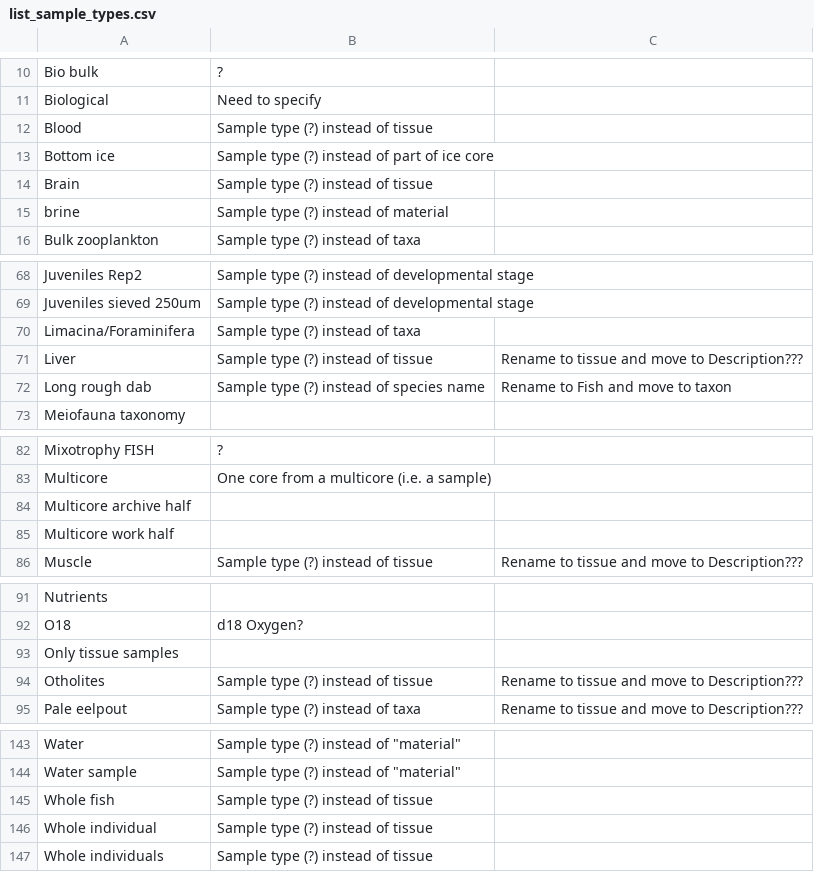
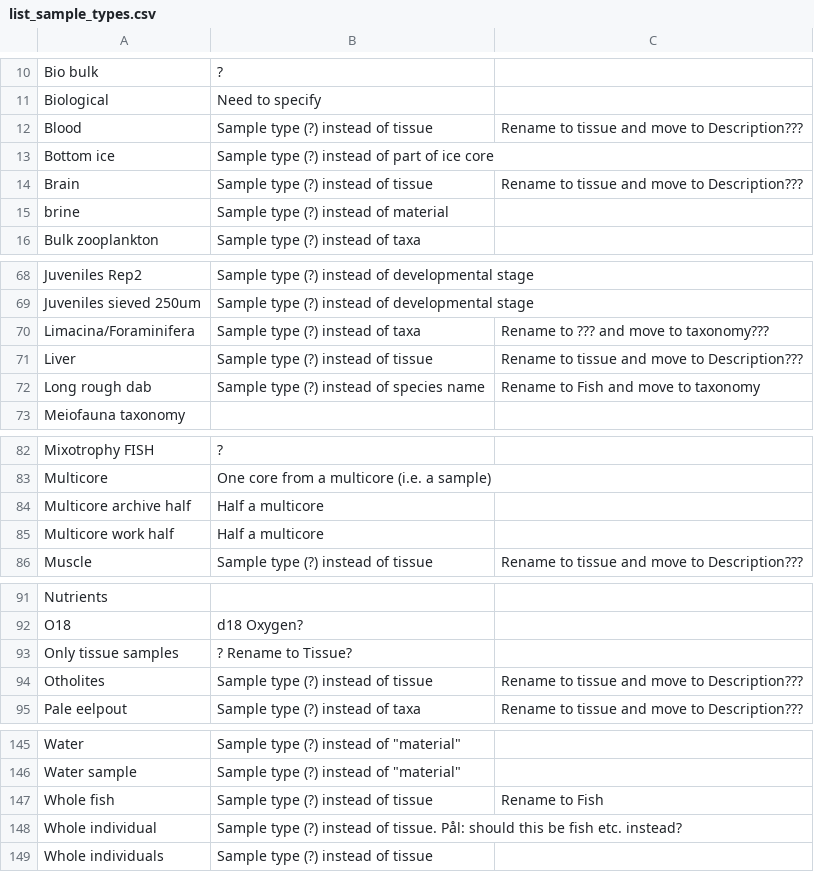
Before and after one commit to SIOS-Svalbard/AeN_doc, a CSV file: list_sample_types.csv, drawn as a sheet; only a part is shown, gaps mark what is left out; the diff covers the shown part only.

```diff
--- a/list_sample_types.csv
+++ b/list_sample_types.csv
@@ -11,5 +11,5 @@ Bio bulk,?
 Biological,Need to specify
-Blood,Sample type (?) instead of tissue
+Blood,Sample type (?) instead of tissue, Rename to tissue and move to Description???
 Bottom ice,Sample type (?) instead of part of ice core
-Brain,Sample type (?) instead of tissue
+Brain,Sample type (?) instead of tissue, Rename to tissue and move to Description???
 brine,Sample type (?) instead of material
@@ -69,5 +69,5 @@ Juveniles Rep2,Sample type (?) instead of developmental stage
 Juveniles sieved 250um,Sample type (?) instead of developmental stage
-Limacina/Foraminifera,Sample type (?) instead of taxa
+Limacina/Foraminifera,Sample type (?) instead of taxa, Rename to ??? and move to taxonomy???
 Liver,Sample type (?) instead of tissue, Rename to tissue and move to Description???
-Long rough dab,Sample type (?) instead of species name, Rename to Fish and move to taxon
+Long rough dab,Sample type (?) instead of species name, Rename to Fish and move to taxonomy
 Meiofauna taxonomy,
@@ -83,4 +83,4 @@ Mixotrophy FISH,?
 Multicore, One core from a multicore (i.e. a sample)
-Multicore archive half,
-Multicore work half,
+Multicore archive half, Half a multicore
+Multicore work half, Half a multicore
 Muscle,Sample type (?) instead of tissue, Rename to tissue and move to Description???
@@ -92,3 +92,3 @@ Nutrients,
 O18,d18 Oxygen?
-Only tissue samples,
+Only tissue samples, ? Rename to Tissue?
 Otholites,Sample type (?) instead of tissue, Rename to tissue and move to Description???
@@ -144,4 +146,4 @@ Water,"Sample type (?) instead of ""material"""
 Water sample,"Sample type (?) instead of ""material"""
-Whole fish,Sample type (?) instead of tissue
-Whole individual,Sample type (?) instead of tissue
+Whole fish,Sample type (?) instead of tissue, Rename to Fish
+Whole individual,Sample type (?) instead of tissue. Pål: should this be fish etc. instead?
 Whole individuals,Sample type (?) instead of tissue
```
Also changed, not shown: 2 added rows and 10 edited cells elsewhere in this file.
